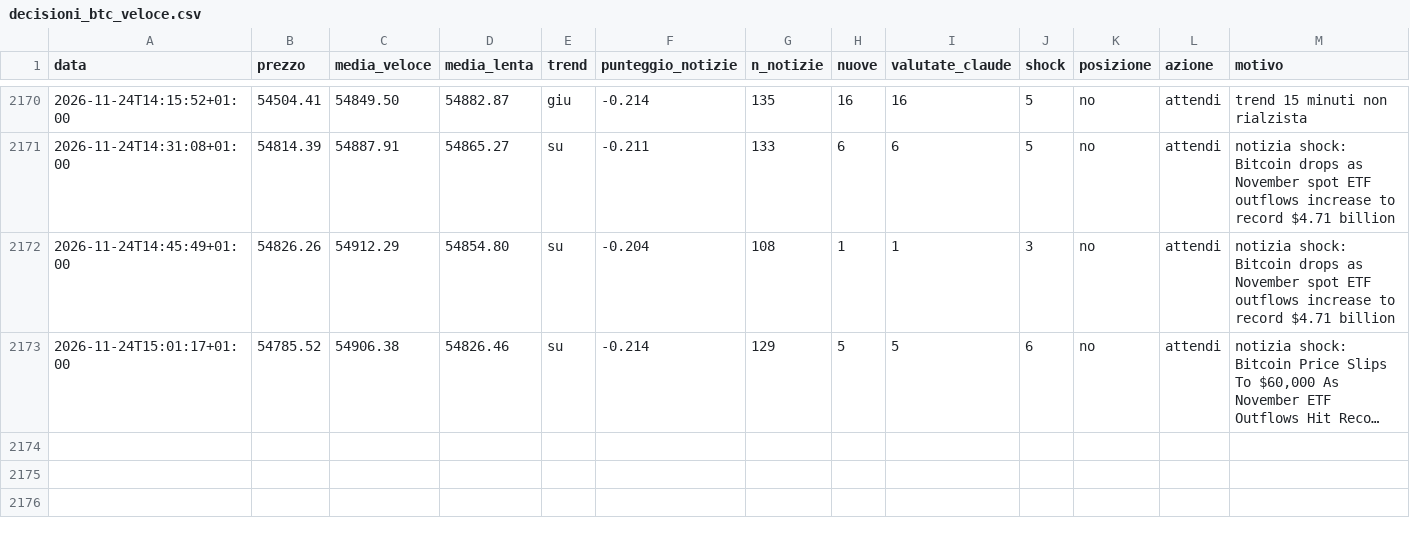
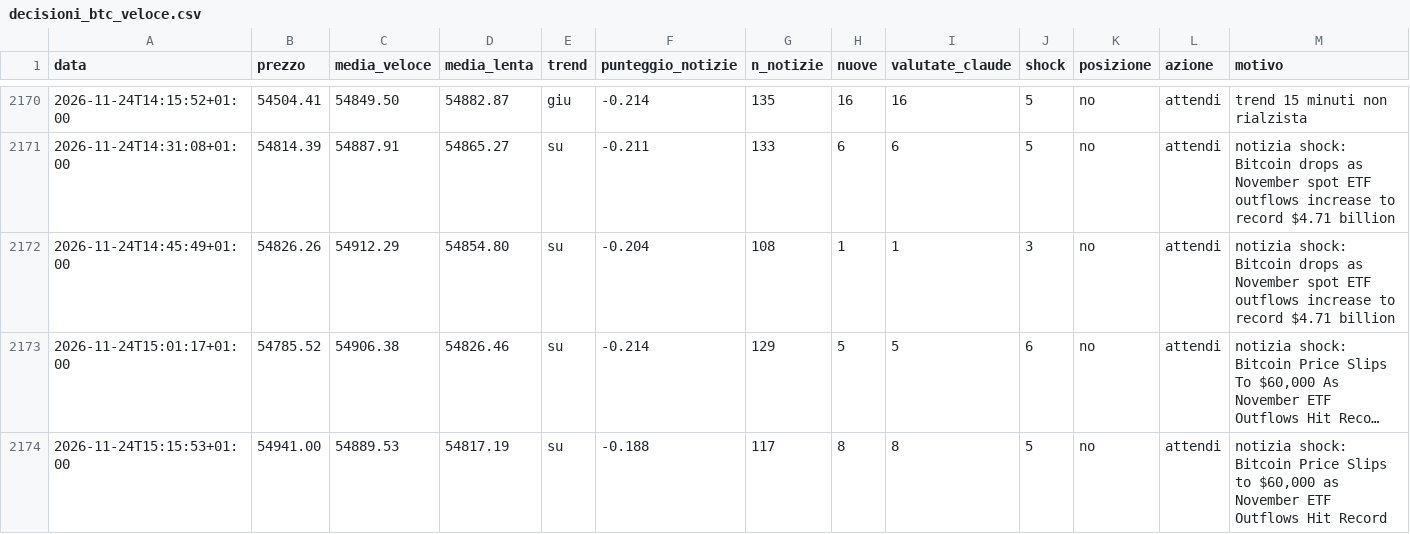
Before and after one commit to Van3d-max/sol-sentinel-, a CSV file: decisioni_btc_veloce.csv, drawn as a sheet; only a part is shown, gaps mark what is left out; long unchanged cells end in …; rows hold the shown columns only; the diff names each change by its address in the sheet, - before the commit and + after, or states it on an @@ line.

```diff
--- a/decisioni_btc_veloce.csv
+++ b/decisioni_btc_veloce.csv
+row 2174: 2026-11-24T15:15:53+01:00 | 54941.00 | 54889.53 | 54817.19 | su | -0.188 | 117 | 8 | 8 | 5 | no | attendi | notizia shock: Bitcoin Price Slips to $60,000 as November ETF Outflows Hit Record
```
Also changed, not shown: decisioni_eth_veloce.csv, decisioni_shib_veloce.csv, 10 other files.
